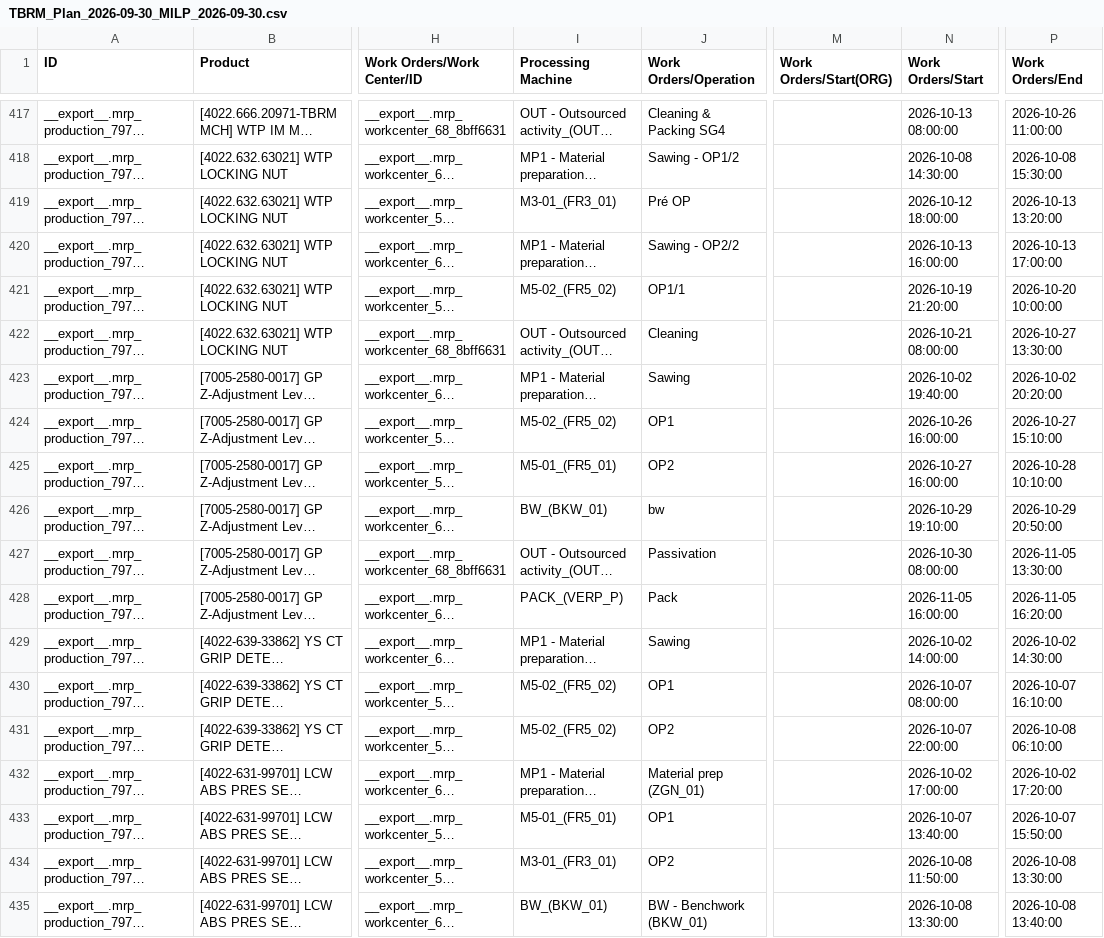
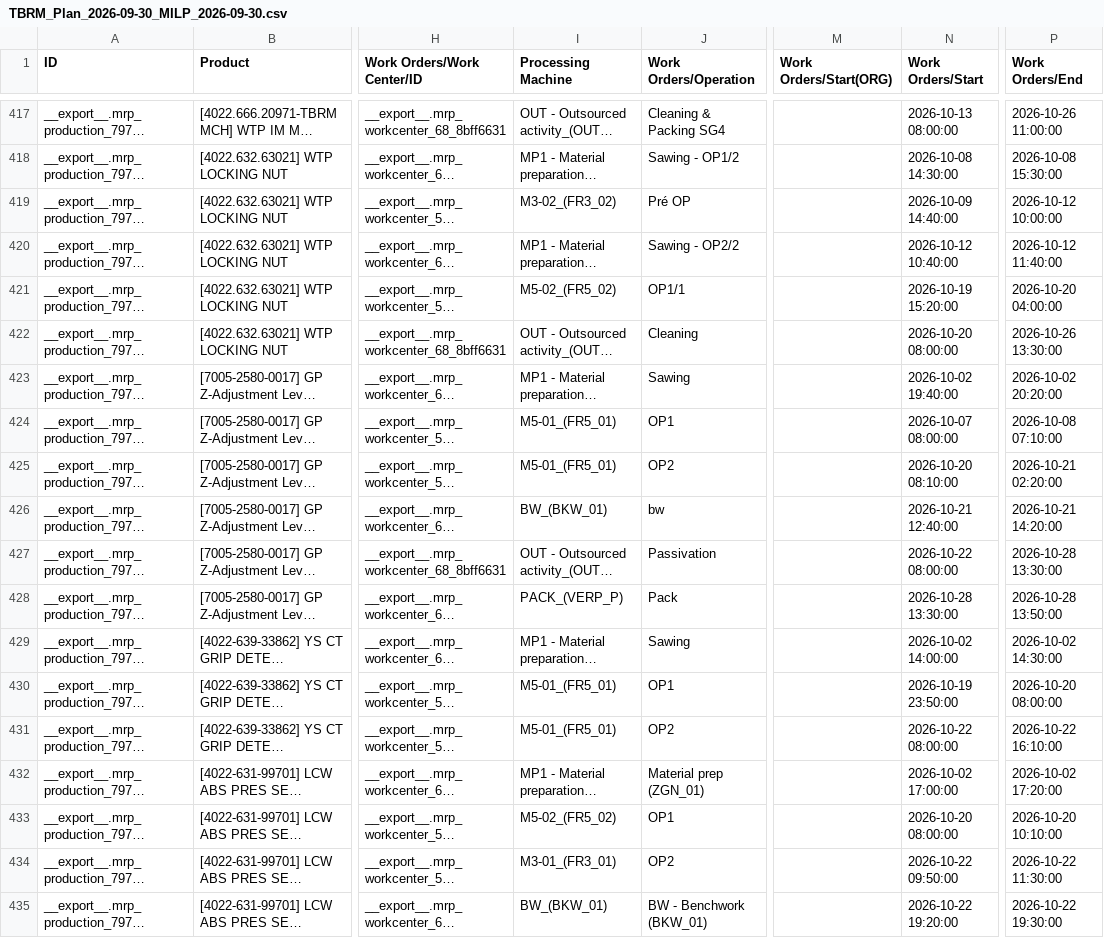
Before and after one commit to muratfirat78/ProductionPlanning, a CSV file: data/schedules/TBRM_Plan_2026-09-30_MILP_2026-09-30.csv, drawn as a sheet; only a part is shown, gaps mark what is left out; long unchanged cells end in …; the diff covers the shown part only; the diff names each change by its address in the sheet, - before the commit and + after, or states it on an @@ line.

```diff
--- a/data/schedules/TBRM_Plan_2026-09-30_MILP_2026-09-30.csv
+++ b/data/schedules/TBRM_Plan_2026-09-30_MILP_2026-09-30.csv
-I419 (Processing Machine): M3-01_(FR3_01)
+I419 (Processing Machine): M3-02_(FR3_02)
-N419 (Work Orders/Start): 2026-10-12 18:00:00
+N419 (Work Orders/Start): 2026-10-09 14:40:00
-P419 (Work Orders/End): 2026-10-13 13:20:00
+P419 (Work Orders/End): 2026-10-12 10:00:00
-N420 (Work Orders/Start): 2026-10-13 16:00:00
+N420 (Work Orders/Start): 2026-10-12 10:40:00
-P420 (Work Orders/End): 2026-10-13 17:00:00
+P420 (Work Orders/End): 2026-10-12 11:40:00
-N421 (Work Orders/Start): 2026-10-19 21:20:00
+N421 (Work Orders/Start): 2026-10-19 15:20:00
-P421 (Work Orders/End): 2026-10-20 10:00:00
+P421 (Work Orders/End): 2026-10-20 04:00:00
-N422 (Work Orders/Start): 2026-10-21 08:00:00
+N422 (Work Orders/Start): 2026-10-20 08:00:00
-P422 (Work Orders/End): 2026-10-27 13:30:00
+P422 (Work Orders/End): 2026-10-26 13:30:00
-I424 (Processing Machine): M5-02_(FR5_02)
+I424 (Processing Machine): M5-01_(FR5_01)
-N424 (Work Orders/Start): 2026-10-26 16:00:00
+N424 (Work Orders/Start): 2026-10-07 08:00:00
-P424 (Work Orders/End): 2026-10-27 15:10:00
+P424 (Work Orders/End): 2026-10-08 07:10:00
-N425 (Work Orders/Start): 2026-10-27 16:00:00
+N425 (Work Orders/Start): 2026-10-20 08:10:00
-P425 (Work Orders/End): 2026-10-28 10:10:00
+P425 (Work Orders/End): 2026-10-21 02:20:00
-N426 (Work Orders/Start): 2026-10-29 19:10:00
+N426 (Work Orders/Start): 2026-10-21 12:40:00
-P426 (Work Orders/End): 2026-10-29 20:50:00
+P426 (Work Orders/End): 2026-10-21 14:20:00
-N427 (Work Orders/Start): 2026-10-30 08:00:00
+N427 (Work Orders/Start): 2026-10-22 08:00:00
-P427 (Work Orders/End): 2026-11-05 13:30:00
+P427 (Work Orders/End): 2026-10-28 13:30:00
-N428 (Work Orders/Start): 2026-11-05 16:00:00
+N428 (Work Orders/Start): 2026-10-28 13:30:00
-P428 (Work Orders/End): 2026-11-05 16:20:00
+P428 (Work Orders/End): 2026-10-28 13:50:00
-I430:I431 (Processing Machine): M5-02_(FR5_02)
+I430:I431 (Processing Machine): M5-01_(FR5_01)
-N430 (Work Orders/Start): 2026-10-07 08:00:00
+N430 (Work Orders/Start): 2026-10-19 23:50:00
-P430 (Work Orders/End): 2026-10-07 16:10:00
+P430 (Work Orders/End): 2026-10-20 08:00:00
-N431 (Work Orders/Start): 2026-10-07 22:00:00
+N431 (Work Orders/Start): 2026-10-22 08:00:00
-P431 (Work Orders/End): 2026-10-08 06:10:00
+P431 (Work Orders/End): 2026-10-22 16:10:00
-I433 (Processing Machine): M5-01_(FR5_01)
+I433 (Processing Machine): M5-02_(FR5_02)
-N433 (Work Orders/Start): 2026-10-07 13:40:00
+N433 (Work Orders/Start): 2026-10-20 08:00:00
-P433 (Work Orders/End): 2026-10-07 15:50:00
+P433 (Work Orders/End): 2026-10-20 10:10:00
-N434 (Work Orders/Start): 2026-10-08 11:50:00
+N434 (Work Orders/Start): 2026-10-22 09:50:00
-P434 (Work Orders/End): 2026-10-08 13:30:00
+P434 (Work Orders/End): 2026-10-22 11:30:00
-N435 (Work Orders/Start): 2026-10-08 13:30:00
+N435 (Work Orders/Start): 2026-10-22 19:20:00
-P435 (Work Orders/End): 2026-10-08 13:40:00
+P435 (Work Orders/End): 2026-10-22 19:30:00
```
Also changed, not shown: 133 edited cells elsewhere in this file, usecases/Logistics_EventTypes.csv, usecases/Production_EventTypes.csv, 16 other files.
